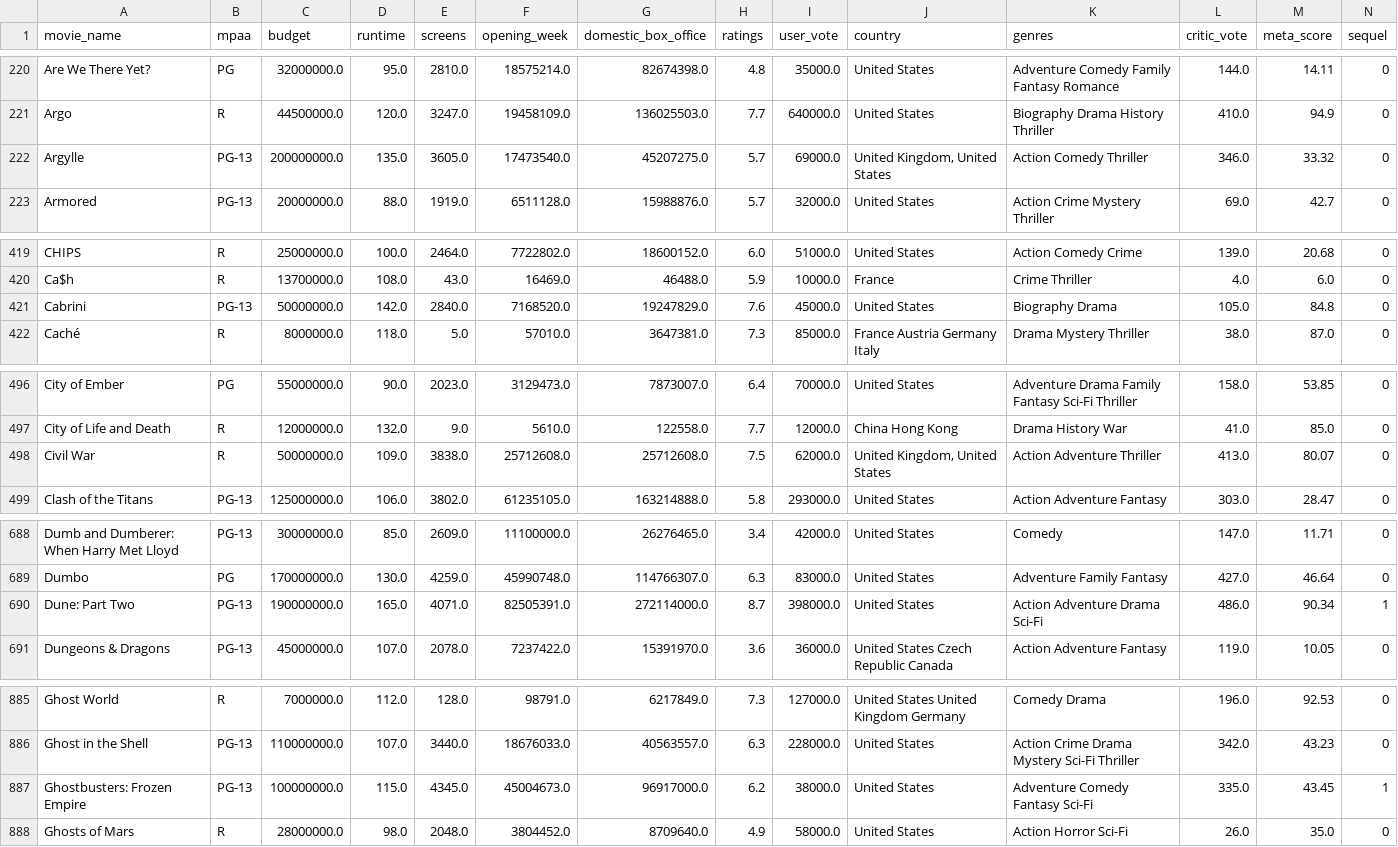
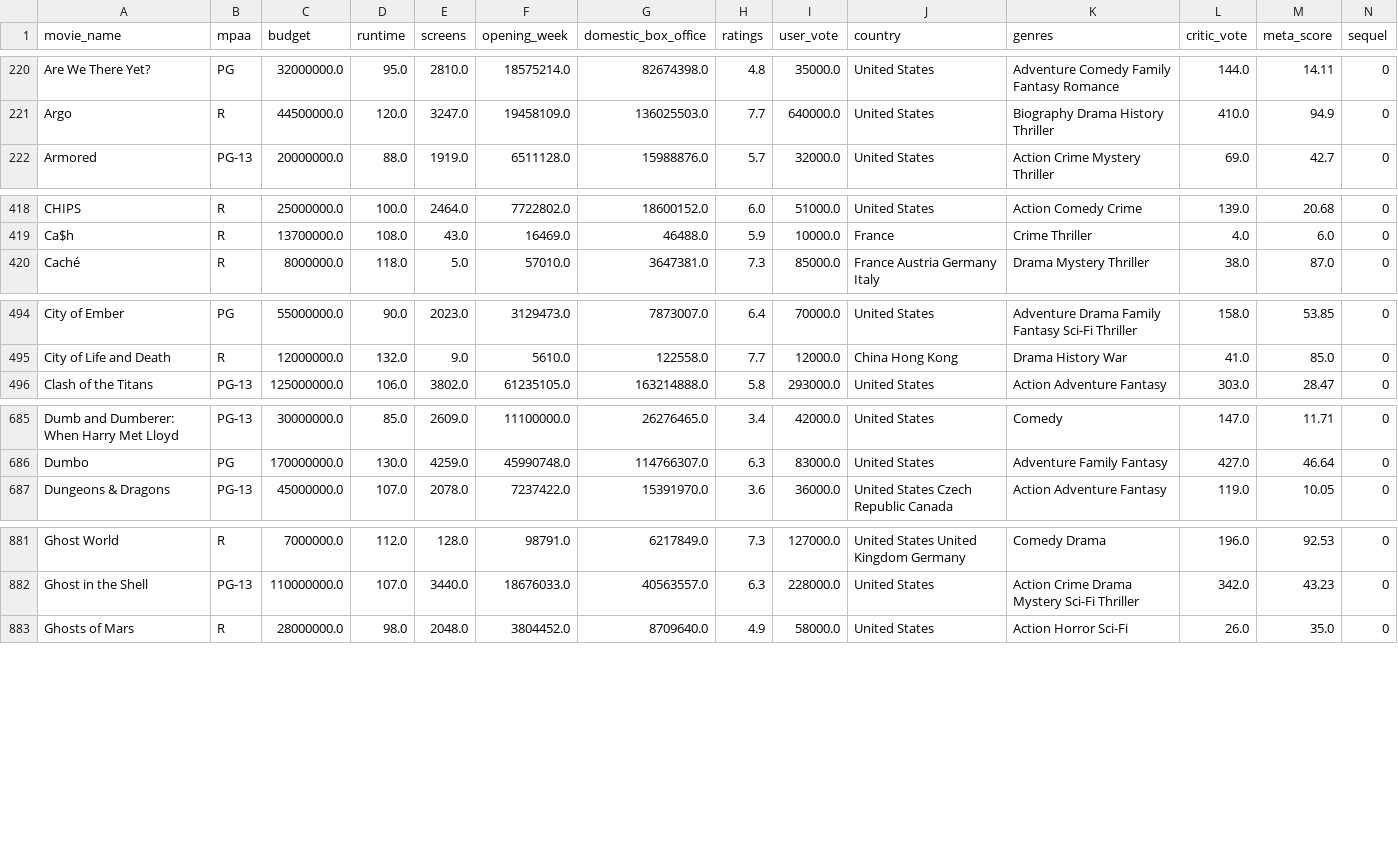
Before and after one commit to QuanTH02/2023.2-Data-Science, a CSV file: merge_data/final_merged.csv, drawn as a sheet; only a part is shown, gaps mark what is left out; rows hold the shown columns only; the diff covers the shown part only; the diff names each change by its address in the sheet, - before the commit and + after, or states it on an @@ line.

Commit message:
update

```diff
--- a/merge_data/final_merged.csv
+++ b/merge_data/final_merged.csv
-row 222: Argylle | PG-13 | 200000000.0 | 135.0 | 3605.0 | 17473540.0 | 45207275.0 | 5.7 | 69000.0 | United Kingdom, United States | Action Comedy Thriller | 346.0 | 33.32 | 0
-row 421: Cabrini | PG-13 | 50000000.0 | 142.0 | 2840.0 | 7168520.0 | 19247829.0 | 7.6 | 45000.0 | United States | Biography Drama | 105.0 | 84.8 | 0
-row 498: Civil War | R | 50000000.0 | 109.0 | 3838.0 | 25712608.0 | 25712608.0 | 7.5 | 62000.0 | United Kingdom, United States | Action Adventure Thriller | 413.0 | 80.07 | 0
-row 690: Dune: Part Two | PG-13 | 190000000.0 | 165.0 | 4071.0 | 82505391.0 | 272114000.0 | 8.7 | 398000.0 | United States | Action Adventure Drama Sci-Fi | 486.0 | 90.34 | 1
-row 887: Ghostbusters: Frozen Empire | PG-13 | 100000000.0 | 115.0 | 4345.0 | 45004673.0 | 96917000.0 | 6.2 | 38000.0 | United States | Adventure Comedy Fantasy Sci-Fi | 335.0 | 43.45 | 1
```
Also changed, not shown: 4 removed rows elsewhere in this file.
